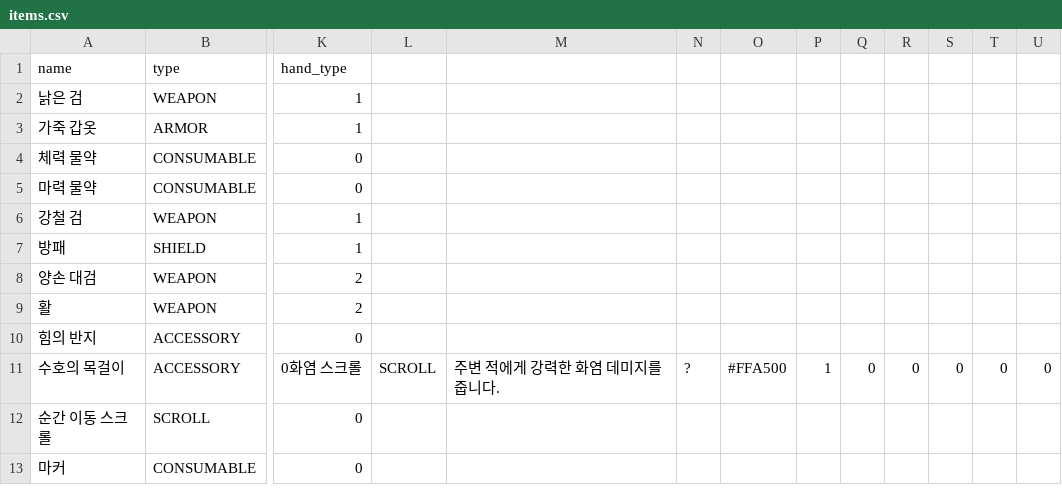
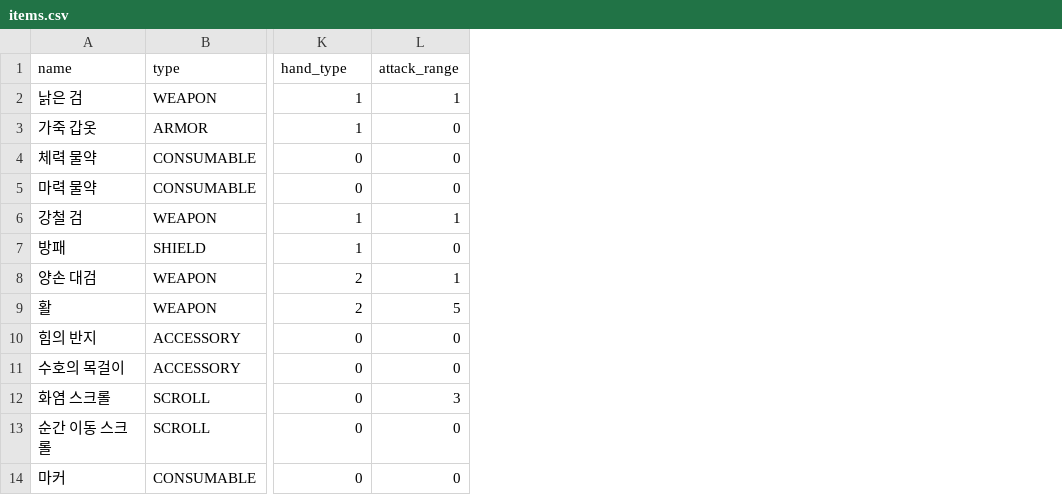
Before and after one commit to dogsinatas29/dungeon, a CSV file: data/items.csv, drawn as a sheet; only a part is shown, gaps mark what is left out; removed rows and columns are numbered as before the commit, all else as after; rows hold the shown columns only; the diff names each change by its address in the sheet, - before the commit and + after, or states it on an @@ line.

Commit message:
feat: Implement advanced ECS systems (Looting, Shops, Map Transitions)
- **ECS Core Enhancements**: Integrated LootComponent, CorpseComponent, ChestComponent, and ShopComponent to support complex game interactions.
- **Looting System**: Players can now loot gold and items from monster corpses and treasure chests.
- **Shop System**: Introduced shopkeepers, allowing players to buy items using gold. Implemented shop UI and interaction logic.
- **Map Transition System**: Added functionality for players to transition between dungeon levels.
- **Elemental System Integration**: Monsters are now initialized with elemental properties and corresponding visual colors.
- **Refactored Game Flow**: Engine now manages game states for playing, inventory, and shop.
- **New Verification Scripts**: Added , , and  to ensure correctness of new features.

```diff
--- a/data/items.csv
+++ b/data/items.csv
-column L, row 11: SCROLL
-column M, row 11: 주변 적에게 강력한 화염 데미지를 줍니다.
-column N, row 11: ?
-column O, row 11: #FFA500
-column P, row 11: 1
-column Q, row 11: 0
-column R, row 11: 0
-column S, row 11: 0
-column T, row 11: 0
-column U, row 11: 0
+column L (attack_range), rows 2-11: 1 | 0 | 0 | 0 | 1 | 0 | 1 | 5 | 0 | 0; rows 13-14: 0 | 0
-K11 (hand_type): 0화염 스크롤
+K11 (hand_type): 0
+row 12: 화염 스크롤 | SCROLL | 0 | 3
```
Also changed, not shown: 9 other files.
